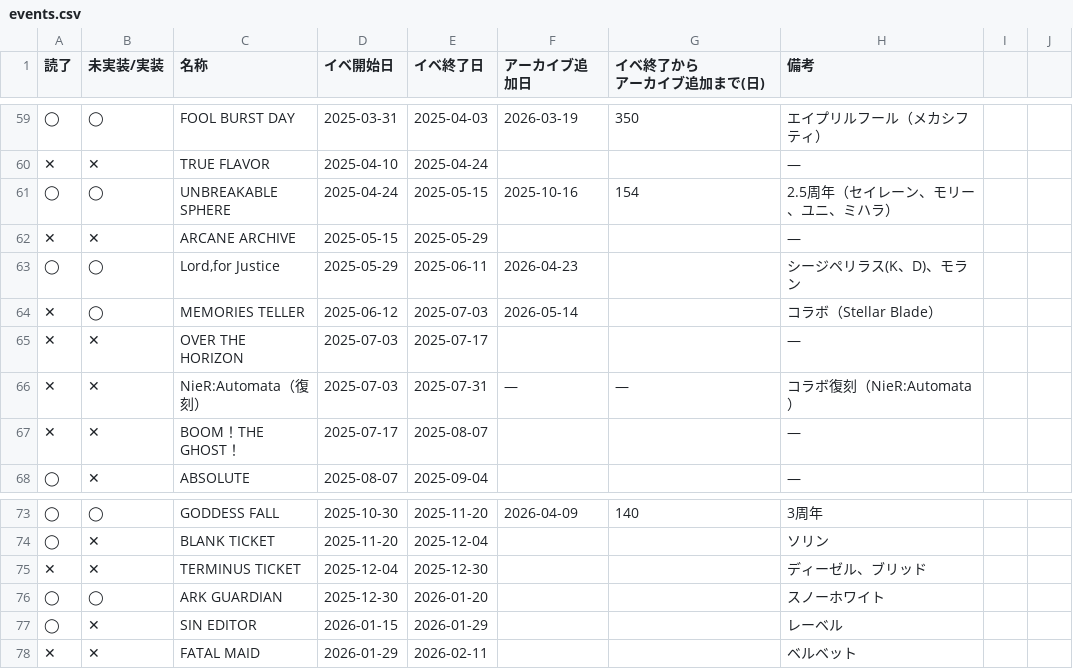
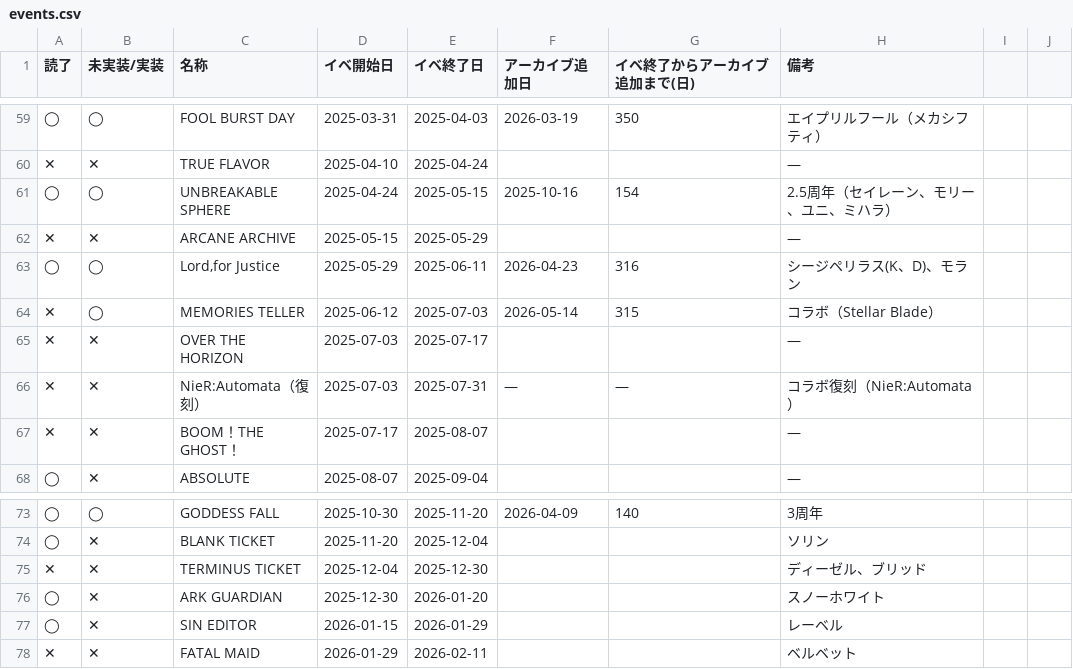
Before and after one commit to jirachi-tan/nikke-union-dashboard, a CSV file: public/data/events.csv, drawn as a sheet; only a part is shown, gaps mark what is left out; ↵ is a line break in a cell; the diff names each change by its address in the sheet, - before the commit and + after, or states it on an @@ line.

Commit message:
Update events.csv

```diff
--- a/public/data/events.csv
+++ b/public/data/events.csv
-G1: イベ終了から ↵ アーカイブ追加まで(日)
+G1: イベ終了からアーカイブ追加まで(日)
-G63 (イベ終了からアーカイブ追加まで(日)): (empty)
+G63 (イベ終了からアーカイブ追加まで(日)): 316
-G64 (イベ終了からアーカイブ追加まで(日)): (empty)
+G64 (イベ終了からアーカイブ追加まで(日)): 315
-B76 (未実装/実装): ◯
+B76 (未実装/実装): ✕
```
